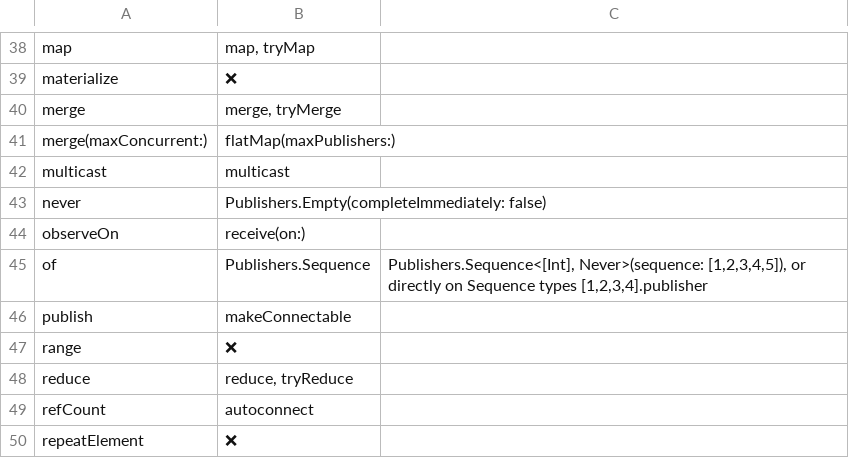
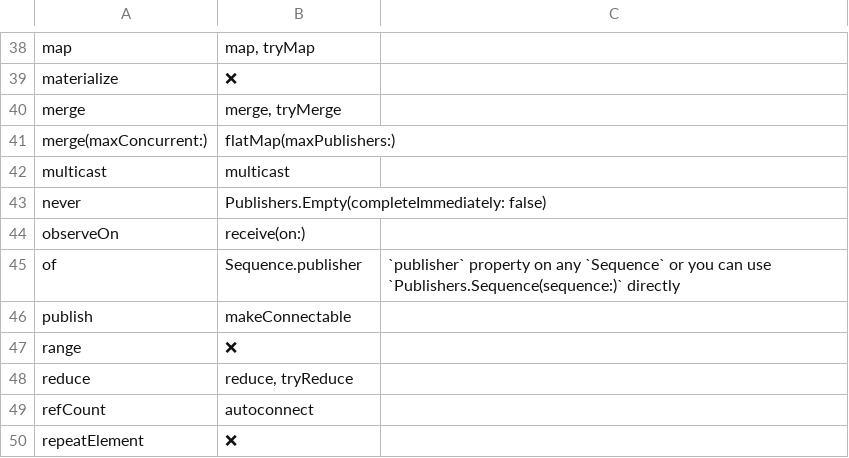
Before and after one commit to CombineCommunity/rxswift-to-combine-cheatsheet, a CSV file: Data/operators.csv, drawn as a sheet; only a part is shown, gaps mark what is left out.

```diff
--- a/Data/operators.csv
+++ b/Data/operators.csv
@@ -44,3 +44,3 @@ never,Publishers.Empty(completeImmediately: false),
 observeOn,receive(on:),
-of,Publishers.Sequence,"Publishers.Sequence<[Int], Never>(sequence: [1,2,3,4,5]), or directly on Sequence types [1,2,3,4].publisher"
+of,Sequence.publisher,`publisher` property on any `Sequence` or you can use `Publishers.Sequence(sequence:)` directly
 publish,makeConnectable,
```
Also changed, not shown: 2 other files.
